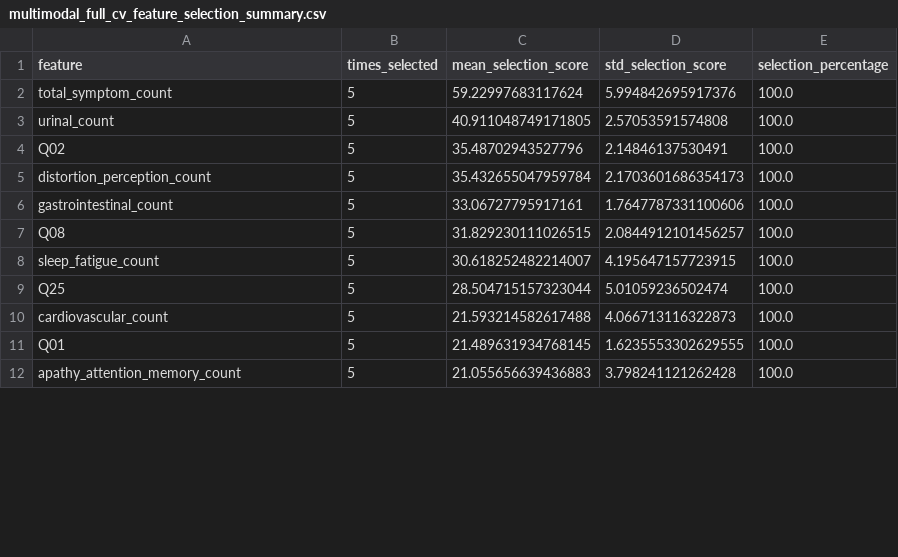
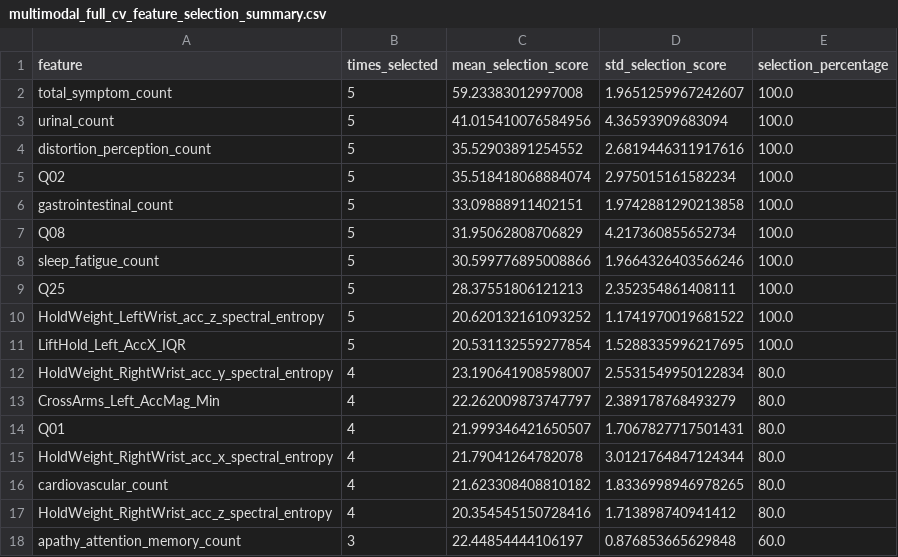
Before and after one commit to obramwell/AI-Assisted-Screening-of-Parkinson-s-Disease, a CSV file: outputs/tables/multimodal_full_cv_feature_selection_summary.csv, drawn as a sheet; only a part is shown; the diff covers the shown part only.

```diff
--- a/outputs/tables/multimodal_full_cv_feature_selection_summary.csv
+++ b/outputs/tables/multimodal_full_cv_feature_selection_summary.csv
@@ -1,12 +1,18 @@
 feature,times_selected,mean_selection_score,std_selection_score,selection_percentage
-total_symptom_count,5,59.22997683117624,5.994842695917376,100.0
-urinal_count,5,40.911048749171805,2.57053591574808,100.0
-Q02,5,35.48702943527796,2.14846137530491,100.0
-distortion_perception_count,5,35.432655047959784,2.1703601686354173,100.0
-gastrointestinal_count,5,33.06727795917161,1.7647787331100606,100.0
-Q08,5,31.829230111026515,2.0844912101456257,100.0
-sleep_fatigue_count,5,30.618252482214007,4.195647157723915,100.0
-Q25,5,28.504715157323044,5.01059236502474,100.0
-cardiovascular_count,5,21.593214582617488,4.066713116322873,100.0
-Q01,5,21.489631934768145,1.6235553302629555,100.0
-apathy_attention_memory_count,5,21.055656639436883,3.798241121262428,100.0
+total_symptom_count,5,59.23383012997008,1.9651259967242607,100.0
+urinal_count,5,41.015410076584956,4.36593909683094,100.0
+distortion_perception_count,5,35.52903891254552,2.6819446311917616,100.0
+Q02,5,35.518418068884074,2.975015161582234,100.0
+gastrointestinal_count,5,33.09888911402151,1.9742881290213858,100.0
+Q08,5,31.95062808706829,4.217360855652734,100.0
+sleep_fatigue_count,5,30.599776895008866,1.9664326403566246,100.0
+Q25,5,28.37551806121213,2.352354861408111,100.0
+HoldWeight_LeftWrist_acc_z_spectral_entropy,5,20.620132161093252,1.1741970019681522,100.0
+LiftHold_Left_AccX_IQR,5,20.531132559277854,1.5288335996217695,100.0
+HoldWeight_RightWrist_acc_y_spectral_entropy,4,23.190641908598007,2.5531549950122834,80.0
+CrossArms_Left_AccMag_Min,4,22.262009873747797,2.389178768493279,80.0
+Q01,4,21.999346421650507,1.7067827717501431,80.0
+HoldWeight_RightWrist_acc_x_spectral_entropy,4,21.79041264782078,3.0121764847124344,80.0
+cardiovascular_count,4,21.623308408810182,1.8336998946978265,80.0
+HoldWeight_RightWrist_acc_z_spectral_entropy,4,20.354545150728416,1.713898740941412,80.0
+apathy_attention_memory_count,3,22.44854444106197,0.876853665629848,60.0
```
Also changed, not shown: 12 added rows, 11 removed rows and 14 edited cells elsewhere in this file, outputs/tables/multimodal_full_cv_fold_1_selected_validation_dataset.csv, outputs/tables/multimodal_full_cv_fold_2_selected_validation_dataset.csv, 30 other files.
